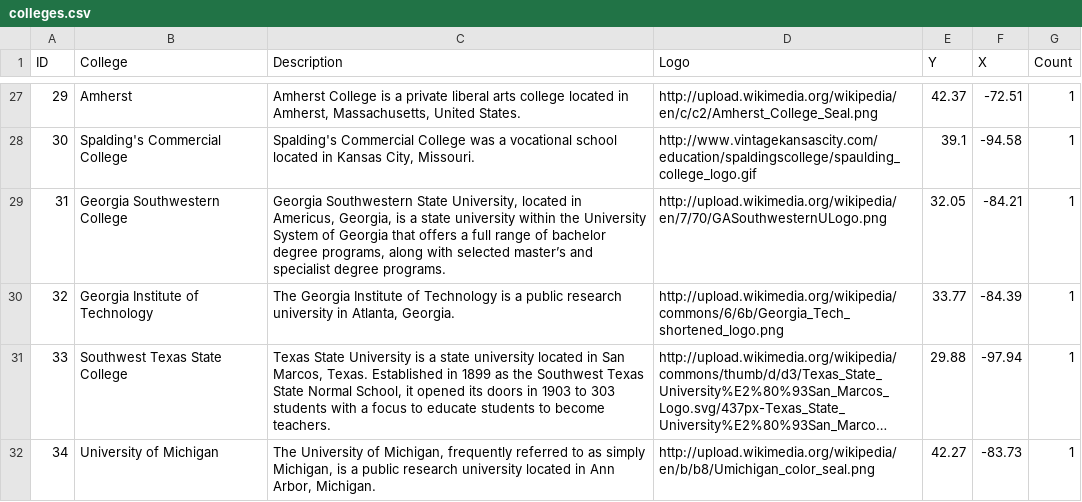
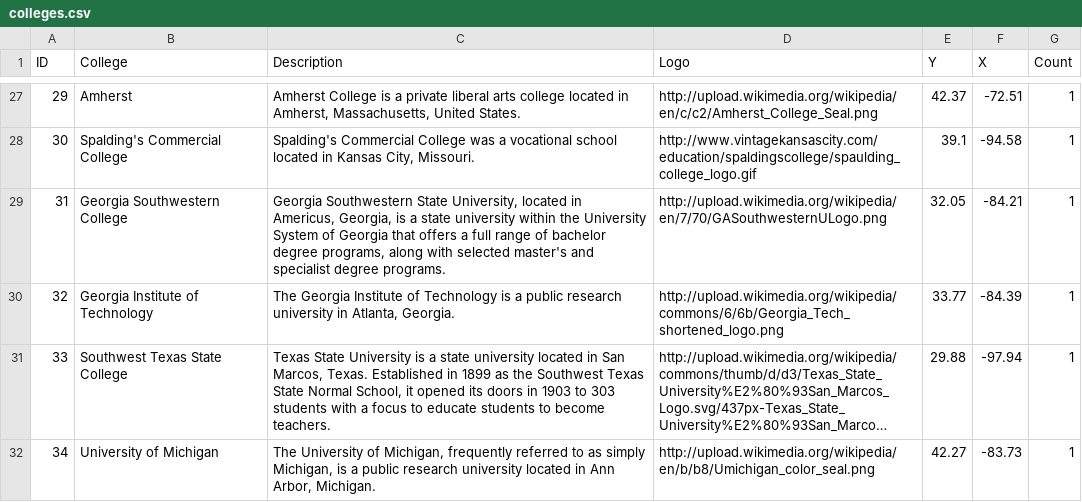
Before and after one commit to campaigncollege/presidential-colleges, a CSV file: data/colleges.csv, drawn as a sheet; only a part is shown, gaps mark what is left out; long unchanged cells end in …; the diff names each change by its address in the sheet, - before the commit and + after, or states it on an @@ line.

Commit message:
special character

```diff
--- a/data/colleges.csv
+++ b/data/colleges.csv
-C29 (Description): …with selected master’s and specialist…
+C29 (Description): …with selected master's and specialist…
```
